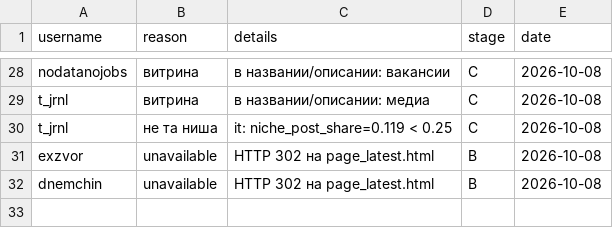
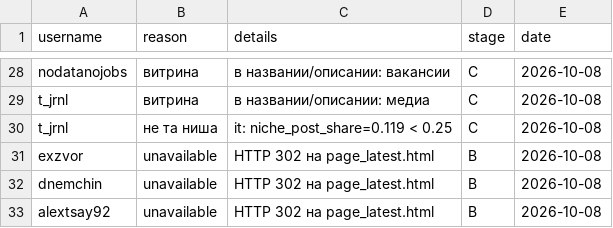
Before and after one commit to gneznamov-bot/-experts, a CSV file: data/rejected.csv, drawn as a sheet; only a part is shown, gaps mark what is left out.

```diff
--- a/data/rejected.csv
+++ b/data/rejected.csv
@@ -32 +32,2 @@ exzvor,unavailable,HTTP 302 на page_latest.html,B,2026-10-08
 dnemchin,unavailable,HTTP 302 на page_latest.html,B,2026-10-08
+alextsay92,unavailable,HTTP 302 на page_latest.html,B,2026-10-08
```
Also changed, not shown: 6 other files.
